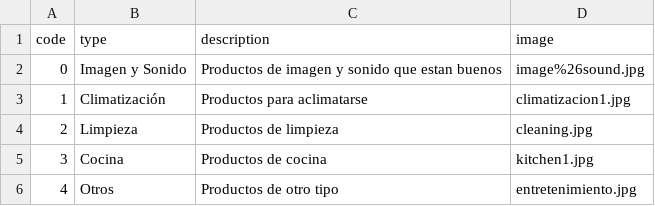
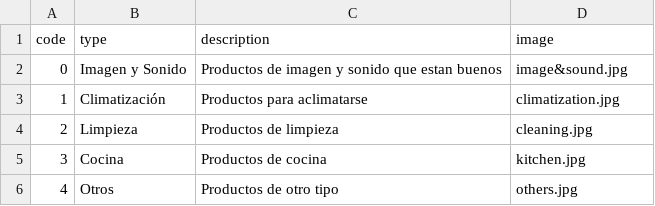
Before and after one commit to mikaela-regalado/ElectroHack-server, a CSV file: seeder/categories.csv, drawn as a sheet.

```diff
--- a/seeder/categories.csv
+++ b/seeder/categories.csv
@@ -1,6 +1,6 @@
 code, type,  description, image
-0, "Imagen y Sonido", "Productos de imagen y sonido que estan buenos", "image%26sound.jpg"
-1, "Climatización", "Productos para aclimatarse", "climatizacion1.jpg"
+0, "Imagen y Sonido", "Productos de imagen y sonido que estan buenos", "image&sound.jpg"
+1, "Climatización", "Productos para aclimatarse", "climatization.jpg"
 2, "Limpieza", "Productos de limpieza ","cleaning.jpg"
-3, "Cocina", "Productos de cocina","kitchen1.jpg"
-4, "Otros", "Productos de otro tipo","entretenimiento.jpg"
+3, "Cocina", "Productos de cocina","kitchen.jpg"
+4, "Otros", "Productos de otro tipo","others.jpg"
```
Also changed, not shown: seeder/products.csv, 2 other files.
